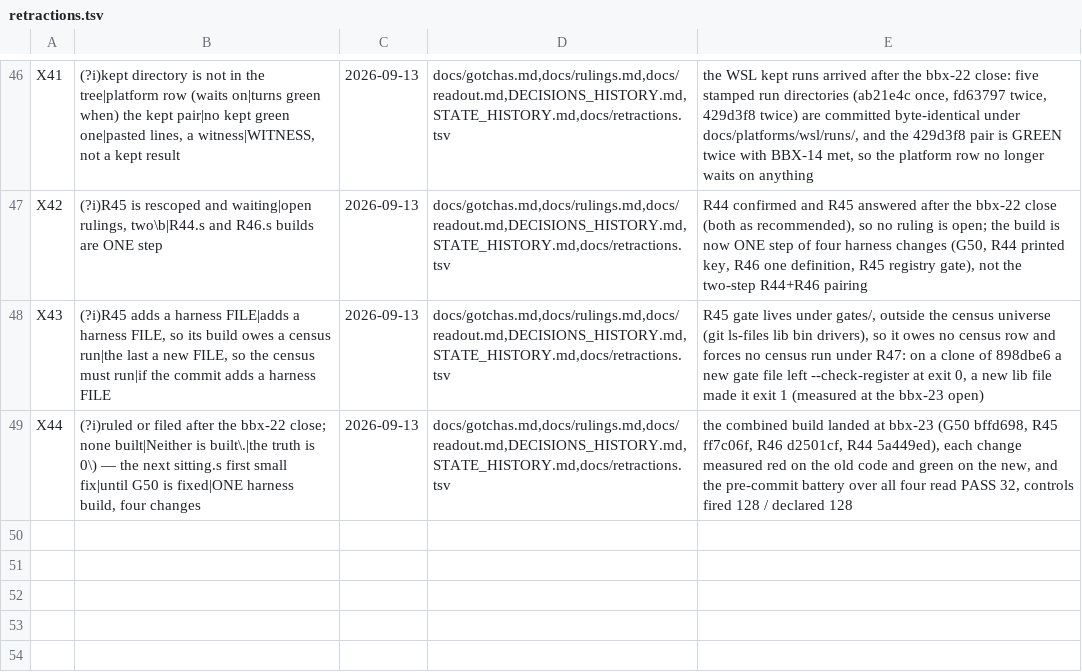
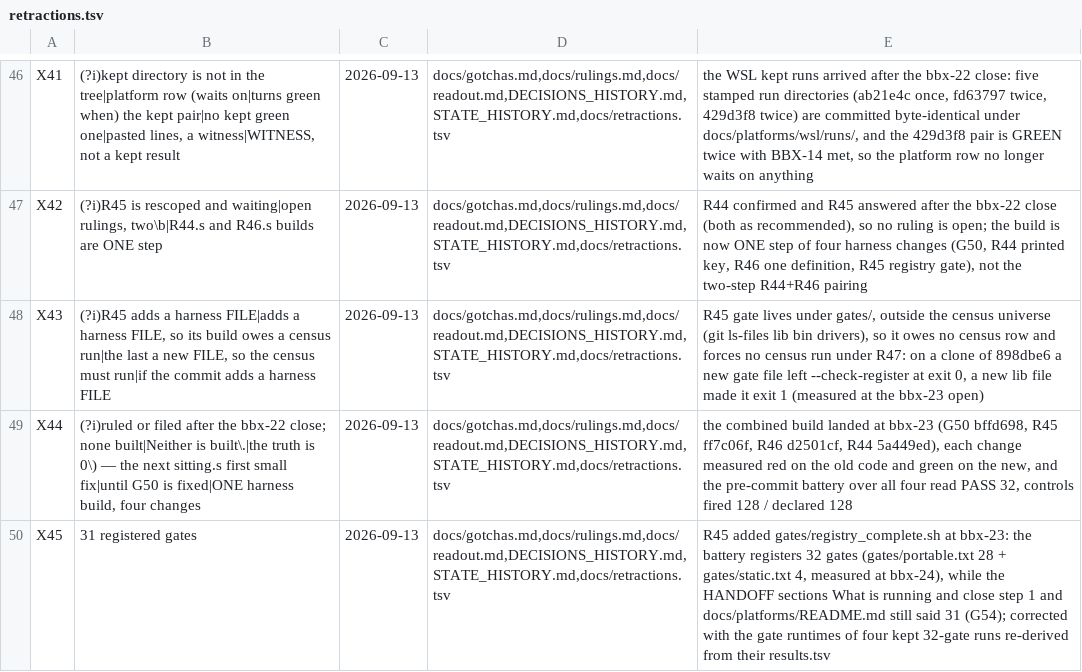
Before and after one commit to DefinitelyFrenchName/BBX, a TSV file: docs/retractions.tsv, drawn as a sheet; only a part is shown, gaps mark what is left out.

```diff
--- a/docs/retractions.tsv
+++ b/docs/retractions.tsv
@@ -49 +49,2 @@ X43	(?i)R45 adds a harness FILE|adds a harness FILE, so its build owes a census
 X44	(?i)ruled or filed after the bbx-22 close; none built|Neither is built\.|the truth is 0\) — the next sitting.s first small fix|until G50 is fixed|ONE harness build, four changes	2026-09-13	docs/gotchas.md,docs/rulings.md,docs/readout.md,DECISIONS_HISTORY.md,STATE_HISTORY.md,docs/retractions.tsv	the combined build landed at bbx-23 (G50 bffd698, R45 ff7c06f, R46 d2501cf, R44 5a449ed), each change measured red on the old code and green on the new, and the pre-commit battery over all four read PASS 32, controls fired 128 / declared 128
+X45	31 registered gates	2026-09-13	docs/gotchas.md,docs/rulings.md,docs/readout.md,DECISIONS_HISTORY.md,STATE_HISTORY.md,docs/retractions.tsv	R45 added gates/registry_complete.sh at bbx-23: the battery registers 32 gates (gates/portable.txt 28 + gates/static.txt 4, measured at bbx-24), while the HANDOFF sections What is running and close step 1 and docs/platforms/README.md still said 31 (G54); corrected with the gate runtimes of four kept 32-gate runs re-derived from their results.tsv
```
Also changed, not shown: 10 other files.
